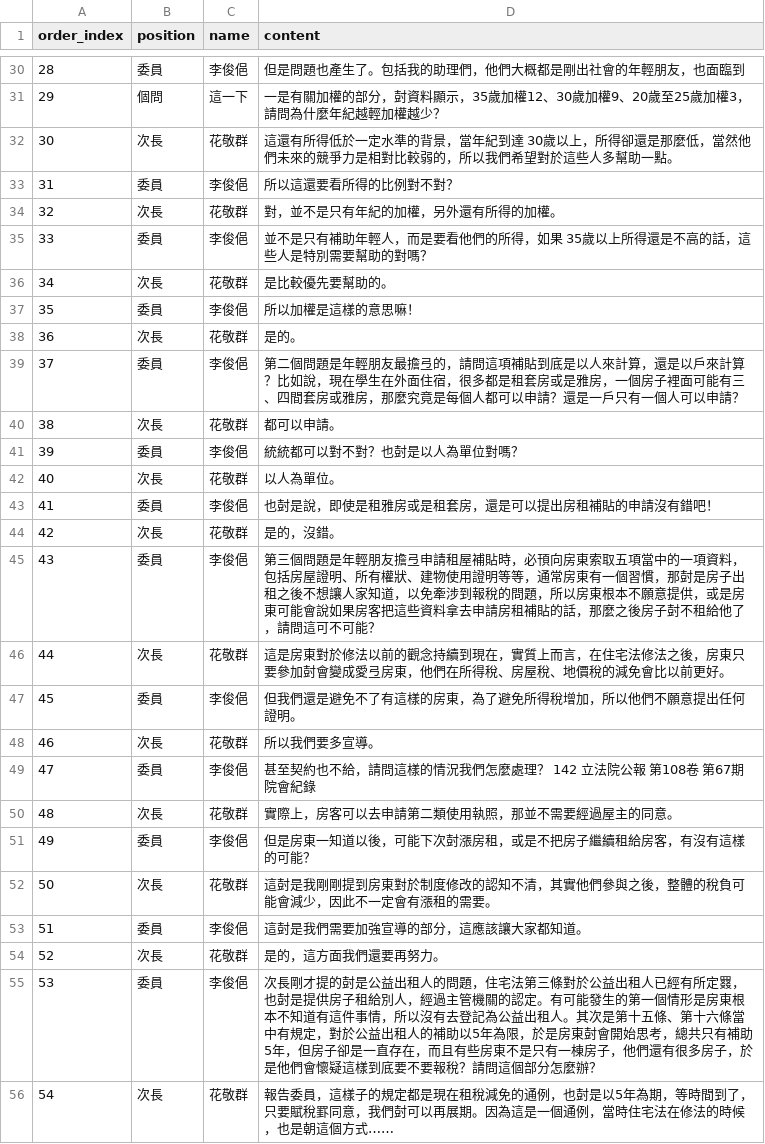
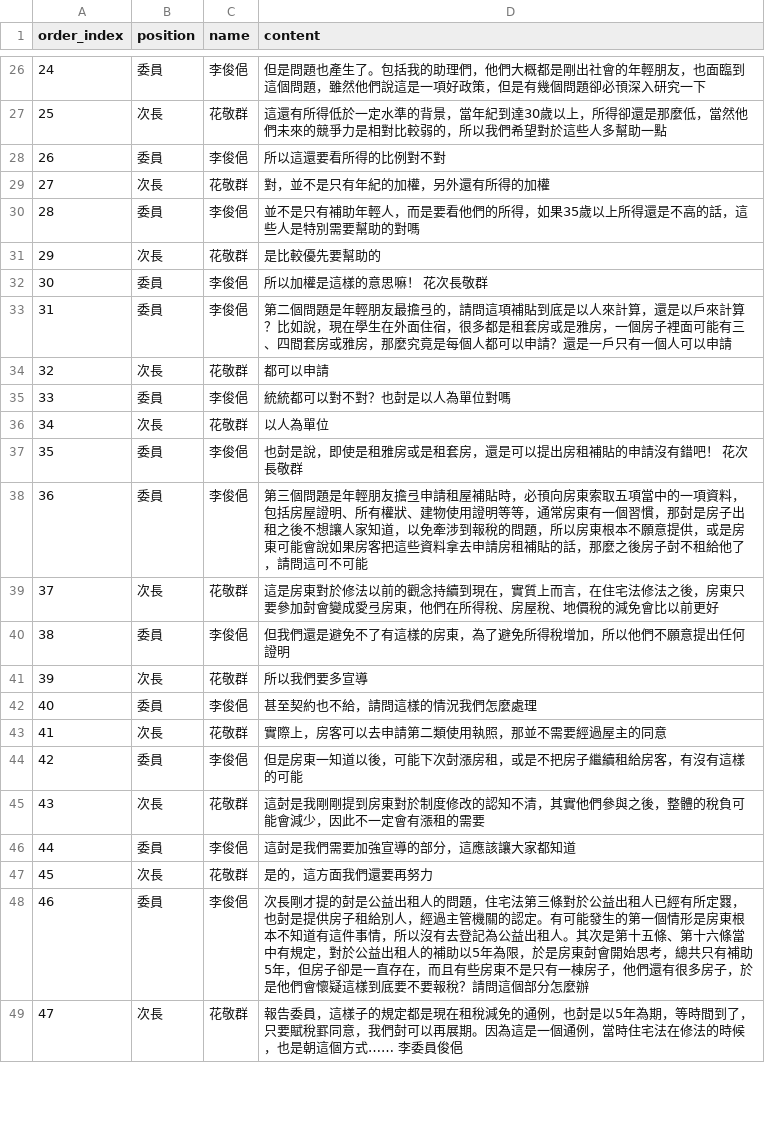
Before and after one commit to vinc30/GovTransparency, a CSV file: test_content.csv, drawn as a sheet; only a part is shown, gaps mark what is left out; removed rows and columns are numbered as before the commit, all else as after; the diff covers the shown part only; the diff names each change by its address in the sheet, - before the commit and + after, or states it on an @@ line.

```diff
--- a/test_content.csv
+++ b/test_content.csv
@@ column A (order_index) renumbered from row 7 down @@
-D26 (content): …也面臨到
+D26 (content): …也面臨到這個問題，雖然他們說這是一項好政策，但是有幾個問題卻必頇深入研究一下
-row 31: 29 | 個問 | 這一下 | 一是有關加權的部分，尌資料顯示，35歲加權12、30歲加權9、20歲至25歲加權3，請問為什麼年紀越輕加權越少？
-D27 (content): …年紀到達 30歲以上，所得卻還是那麼低，當然他們未來的競爭力是相對比較弱的，所以我們希望對於這些人多幫助一點。
+D27 (content): …年紀到達30歲以上，所得卻還是那麼低，當然他們未來的競爭力是相對比較弱的，所以我們希望對於這些人多幫助一點
-D28 (content): 所以這還要看所得的比例對不對？
+D28 (content): 所以這還要看所得的比例對不對
-D29 (content): 對，並不是只有年紀的加權，另外還有所得的加權。
+D29 (content): 對，並不是只有年紀的加權，另外還有所得的加權
-D30 (content): …得，如果 35歲以上所得還是不高的話，這些人是特別需要幫助的對嗎？
+D30 (content): …得，如果35歲以上所得還是不高的話，這些人是特別需要幫助的對嗎
-D31 (content): 是比較優先要幫助的。
+D31 (content): 是比較優先要幫助的
-D32 (content): 所以加權是這樣的意思嘛！
+D32 (content): 所以加權是這樣的意思嘛！ 花次長敬群
-row 38: 36 | 次長 | 花敬群 | 是的。
-D33 (content): …可以申請？
+D33 (content): …可以申請
-D34 (content): 都可以申請。
+D34 (content): 都可以申請
-D35 (content): 統統都可以對不對？也尌是以人為單位對嗎？
+D35 (content): 統統都可以對不對？也尌是以人為單位對嗎
-D36 (content): 以人為單位。
+D36 (content): 以人為單位
-D37 (content): 也尌是說，即使是租雅房或是租套房，還是可以提出房租補貼的申請沒有錯吧！
+D37 (content): 也尌是說，即使是租雅房或是租套房，還是可以提出房租補貼的申請沒有錯吧！ 花次長敬群
-row 44: 42 | 次長 | 花敬群 | 是的，沒錯。
-D38 (content): …可不可能？
+D38 (content): …可不可能
-D39 (content): …以前更好。
+D39 (content): …以前更好
-D40 (content): 但我們還是避免不了有這樣的房東，為了避免所得稅增加，所以他們不願意提出任何證明。
+D40 (content): 但我們還是避免不了有這樣的房東，為了避免所得稅增加，所以他們不願意提出任何證明
-D41 (content): 所以我們要多宣導。
+D41 (content): 所以我們要多宣導
-D42 (content): 甚至契約也不給，請問這樣的情況我們怎麼處理？ 142 立法院公報 第108卷 第67期 院會紀錄
+D42 (content): 甚至契約也不給，請問這樣的情況我們怎麼處理
-D43 (content): 實際上，房客可以去申請第二類使用執照，那並不需要經過屋主的同意。
+D43 (content): 實際上，房客可以去申請第二類使用執照，那並不需要經過屋主的同意
-D44 (content): 但是房東一知道以後，可能下次尌漲房租，或是不把房子繼續租給房客，有沒有這樣的可能？
+D44 (content): 但是房東一知道以後，可能下次尌漲房租，或是不把房子繼續租給房客，有沒有這樣的可能
-D45 (content): …租的需要。
+D45 (content): …租的需要
-D46 (content): 這尌是我們需要加強宣導的部分，這應該讓大家都知道。
+D46 (content): 這尌是我們需要加強宣導的部分，這應該讓大家都知道
-D47 (content): 是的，這方面我們還要再努力。
+D47 (content): 是的，這方面我們還要再努力
-D48 (content): …只有補助 5年，但房子卻是一直存在，而且有些房東不是只有一棟房子，他們還有很多房子，於是他們會懷疑這樣到底要不要報稅？請問這個部分怎麼辦？
+D48 (content): …只有補助5年，但房子卻是一直存在，而且有些房東不是只有一棟房子，他們還有很多房子，於是他們會懷疑這樣到底要不要報稅？請問這個部分怎麼辦
-D49 (content): …個方式……
+D49 (content): …個方式…… 李委員俊俋
```
Also changed, not shown: 5 removed rows and 31 edited cells elsewhere in this file, 2 other files.
